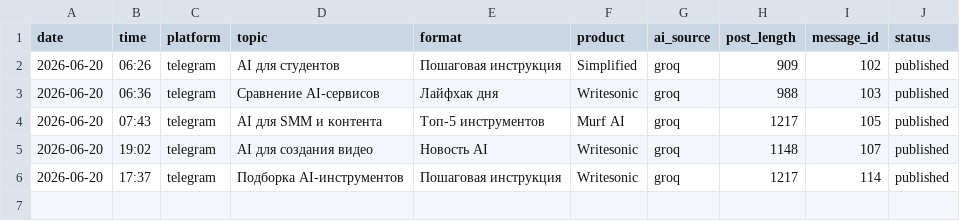
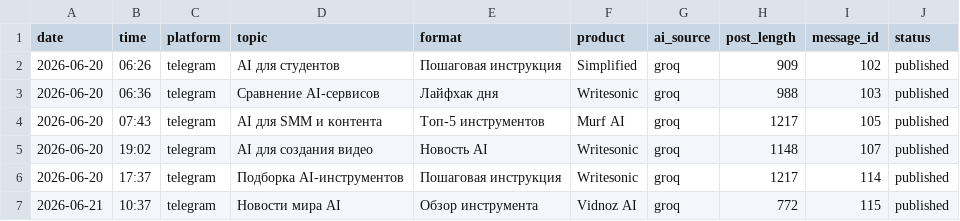
Before and after one commit to Kursha88/ai-affiliate-agents, a CSV file: data/published_posts.csv, drawn as a sheet; the diff names each change by its address in the sheet, - before the commit and + after, or states it on an @@ line.

```diff
--- a/data/published_posts.csv
+++ b/data/published_posts.csv
+row 7: 2026-06-21 | 10:37 | telegram | Новости мира AI | Обзор инструмента | Vidnoz AI | groq | 772 | 115 | published
```
Also changed, not shown: 1 other file.
